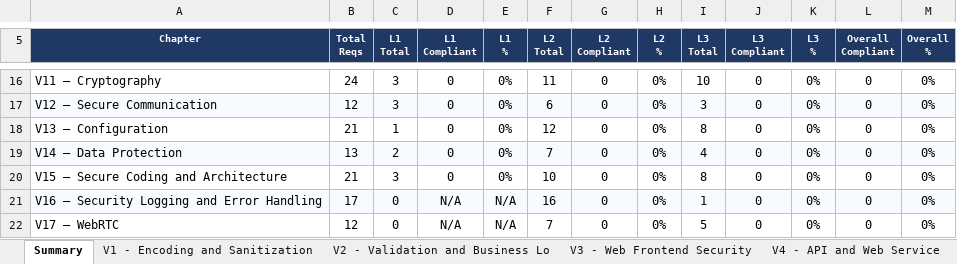
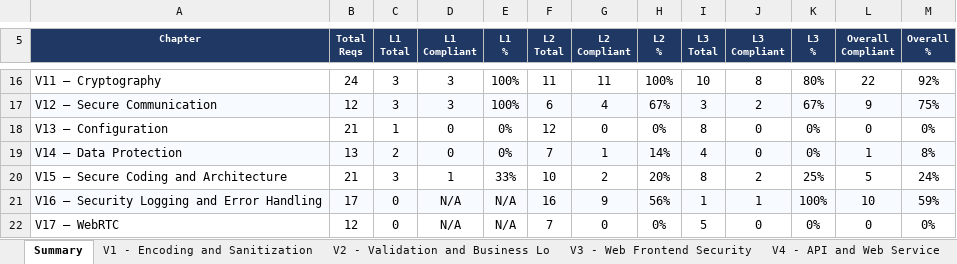
Before and after one commit to mei-desofs/desofs2026-thu_crr_1, an Excel workbook: Deliverables/asvs-assessment/ASVS_5.0_Tracker.xlsx, sheet Summary, drawn as a sheet; only a part is shown, gaps mark what is left out; values as stored, in another font and other column widths than the file's, no borders; charts and pictures and conditional formats not drawn; the diff covers the shown part only; the diff names each change by its address in the sheet, - before the commit and + after, or states it on an @@ line.

```diff
--- a/Deliverables/asvs-assessment/ASVS_5.0_Tracker.xlsx (sheet Summary)
+++ b/Deliverables/asvs-assessment/ASVS_5.0_Tracker.xlsx (sheet Summary)
-D16:D17 (L1 Compliant): 0
+D16:D17 (L1 Compliant): 3
-E16:E17 (L1 %): 0%
+E16:E17 (L1 %): 100%
-G16 (L2 Compliant): 0
+G16 (L2 Compliant): 11
-H16 (L2 %): 0%
+H16 (L2 %): 100%
-J16 (L3 Compliant): 0
+J16 (L3 Compliant): 8
-K16 (L3 %): 0%
+K16 (L3 %): 80%
-L16 (Overall Compliant): 0
+L16 (Overall Compliant): 22
-M16 (Overall %): 0%
+M16 (Overall %): 92%
-G17 (L2 Compliant): 0
+G17 (L2 Compliant): 4
-H17 (L2 %): 0%
+H17 (L2 %): 67%
-J17 (L3 Compliant): 0
+J17 (L3 Compliant): 2
-K17 (L3 %): 0%
+K17 (L3 %): 67%
-L17 (Overall Compliant): 0
+L17 (Overall Compliant): 9
-M17 (Overall %): 0%
+M17 (Overall %): 75%
-G19 (L2 Compliant): 0
+G19 (L2 Compliant): 1
-H19 (L2 %): 0%
+H19 (L2 %): 14%
-L19 (Overall Compliant): 0
+L19 (Overall Compliant): 1
-M19 (Overall %): 0%
+M19 (Overall %): 8%
-D20 (L1 Compliant): 0
+D20 (L1 Compliant): 1
-E20 (L1 %): 0%
+E20 (L1 %): 33%
-G20 (L2 Compliant): 0
+G20 (L2 Compliant): 2
-H20 (L2 %): 0%
+H20 (L2 %): 20%
-J20 (L3 Compliant): 0
+J20 (L3 Compliant): 2
-K20 (L3 %): 0%
+K20 (L3 %): 25%
-L20 (Overall Compliant): 0
+L20 (Overall Compliant): 5
-M20 (Overall %): 0%
+M20 (Overall %): 24%
-G21 (L2 Compliant): 0
+G21 (L2 Compliant): 9
-H21 (L2 %): 0%
+H21 (L2 %): 56%
-J21 (L3 Compliant): 0
+J21 (L3 Compliant): 1
-K21 (L3 %): 0%
+K21 (L3 %): 100%
-L21 (Overall Compliant): 0
+L21 (Overall Compliant): 10
-M21 (Overall %): 0%
+M21 (Overall %): 59%
```
Also changed, not shown: 66 edited cells elsewhere in this sheet, sheet V6 - Authentication, sheet V10 - OAuth and OIDC, sheet V1 - Encoding and Sanitization, sheet V16 - Security Logging and Erro, sheet V7 - Session Management, sheet V11 - Cryptography, 10 more sheets, charts or pictures.
